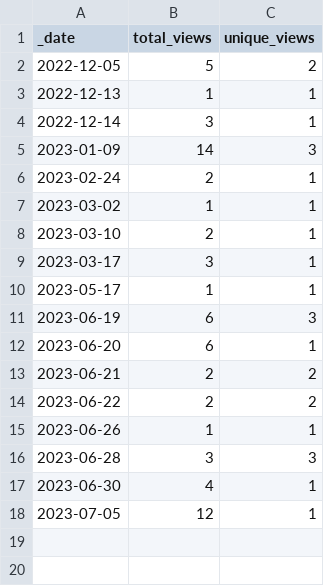
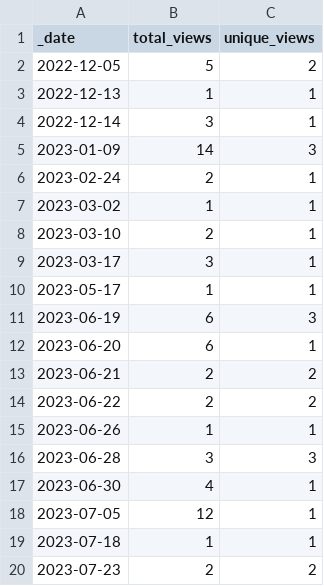
Before and after one commit to esacdab/cdab-testsuite, a CSV file: traffic/views.csv, drawn as a sheet.

Commit message:
GitHub traffic

```diff
--- a/traffic/views.csv
+++ b/traffic/views.csv
@@ -18 +18,3 @@ _date,total_views,unique_views
 2023-07-05,12,1
+2023-07-18,1,1
+2023-07-23,2,2
```
Also changed, not shown: traffic/clones.csv, 1 other file.
